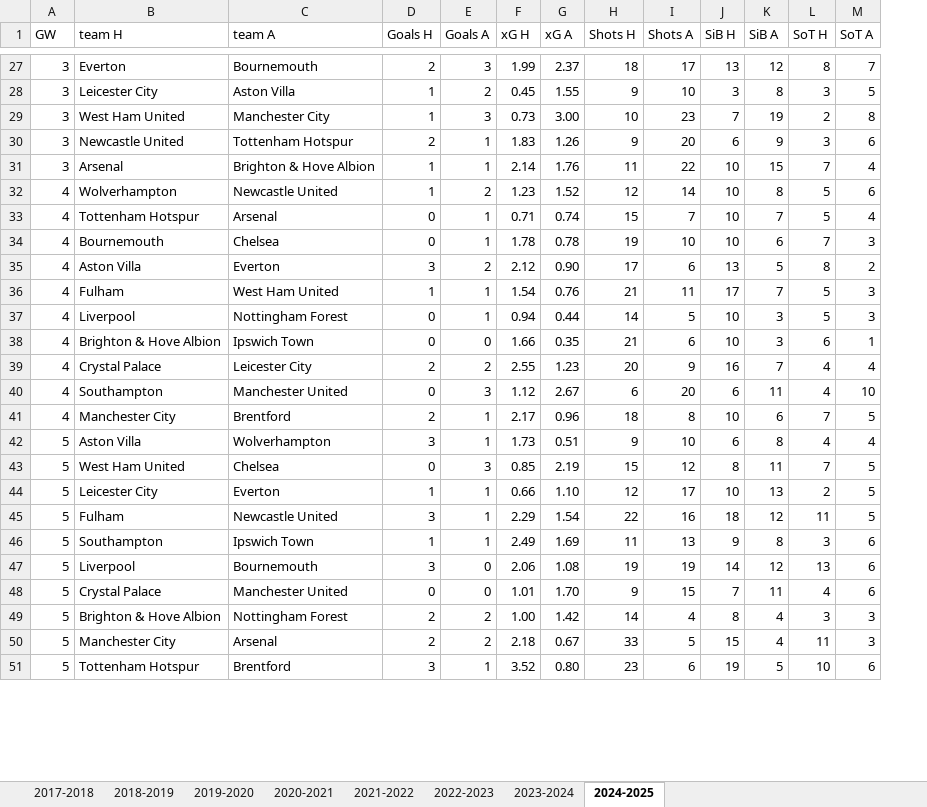
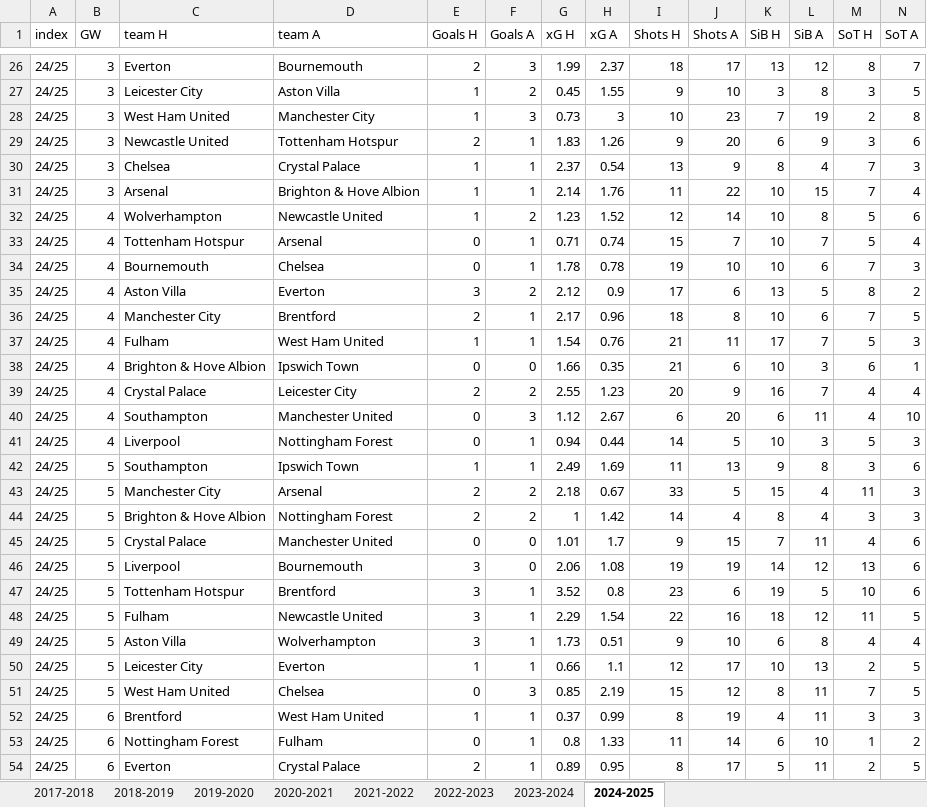
Before and after one commit to ghassenSW/FPL_twitter_autopost, an Excel workbook: teams_data_from_2017.xlsx, sheet 2024-2025, drawn as a sheet; only a part is shown, gaps mark what is left out; values as stored, in another font and other column widths than the file's, no cell formats; removed rows and columns are numbered as before the commit, all else as after; rows hold the shown columns only; the diff covers the shown part only; the diff names each change by its address in the sheet, - before the commit and + after, or states it on an @@ line.

```diff
--- a/teams_data_from_2017.xlsx (sheet 2024-2025)
+++ b/teams_data_from_2017.xlsx (sheet 2024-2025)
+column A (index), rows 26-29: all 24/25; rows 31-35: all 24/25; rows 37-40: all 24/25; row 49: 24/25; row 51: 24/25
-H28 (xG A): 3.00
+H28 (xG A): 3
@@ row 23 moved to row 30: 24/25 @@
-H35 (xG A): 0.90
+H35 (xG A): 0.9
@@ row 41 moved to row 36: 24/25 @@
@@ row 37 moved to row 41: 24/25 @@
@@ row 46 moved to row 42: 24/25 @@
@@ row 50 moved to row 43: 24/25 @@
+row 44: 24/25 | 5 | Brighton & Hove Albion | Nottingham Forest | 2 | 2 | 1 | 1.42 | 14 | 4 | 8 | 4 | 3 | 3
+row 45: 24/25 | 5 | Crystal Palace | Manchester United | 0 | 0 | 1.01 | 1.7 | 9 | 15 | 7 | 11 | 4 | 6
@@ row 47 moved to row 46: 24/25 @@
+row 47: 24/25 | 5 | Tottenham Hotspur | Brentford | 3 | 1 | 3.52 | 0.8 | 23 | 6 | 19 | 5 | 10 | 6
@@ row 45 moved to row 48: 24/25 @@
+row 50: 24/25 | 5 | Leicester City | Everton | 1 | 1 | 0.66 | 1.1 | 12 | 17 | 10 | 13 | 2 | 5
-row 44: 5 | Leicester City | Everton | 1 | 1 | 0.66 | 1.10 | 12 | 17 | 10 | 13 | 2 | 5
-row 48: 5 | Crystal Palace | Manchester United | 0 | 0 | 1.01 | 1.70 | 9 | 15 | 7 | 11 | 4 | 6
-row 49: 5 | Brighton & Hove Albion | Nottingham Forest | 2 | 2 | 1.00 | 1.42 | 14 | 4 | 8 | 4 | 3 | 3
-row 51: 5 | Tottenham Hotspur | Brentford | 3 | 1 | 3.52 | 0.80 | 23 | 6 | 19 | 5 | 10 | 6
@@ row 57 moved to row 52: 24/25 @@
+row 53: 24/25 | 6 | Nottingham Forest | Fulham | 0 | 1 | 0.8 | 1.33 | 11 | 14 | 6 | 10 | 1 | 2
@@ row 60 moved to row 54: 24/25 @@
```
Also changed, not shown: 8 added rows, 8 removed rows, 28 moved rows and 13 edited cells elsewhere in this sheet, cell formats.
